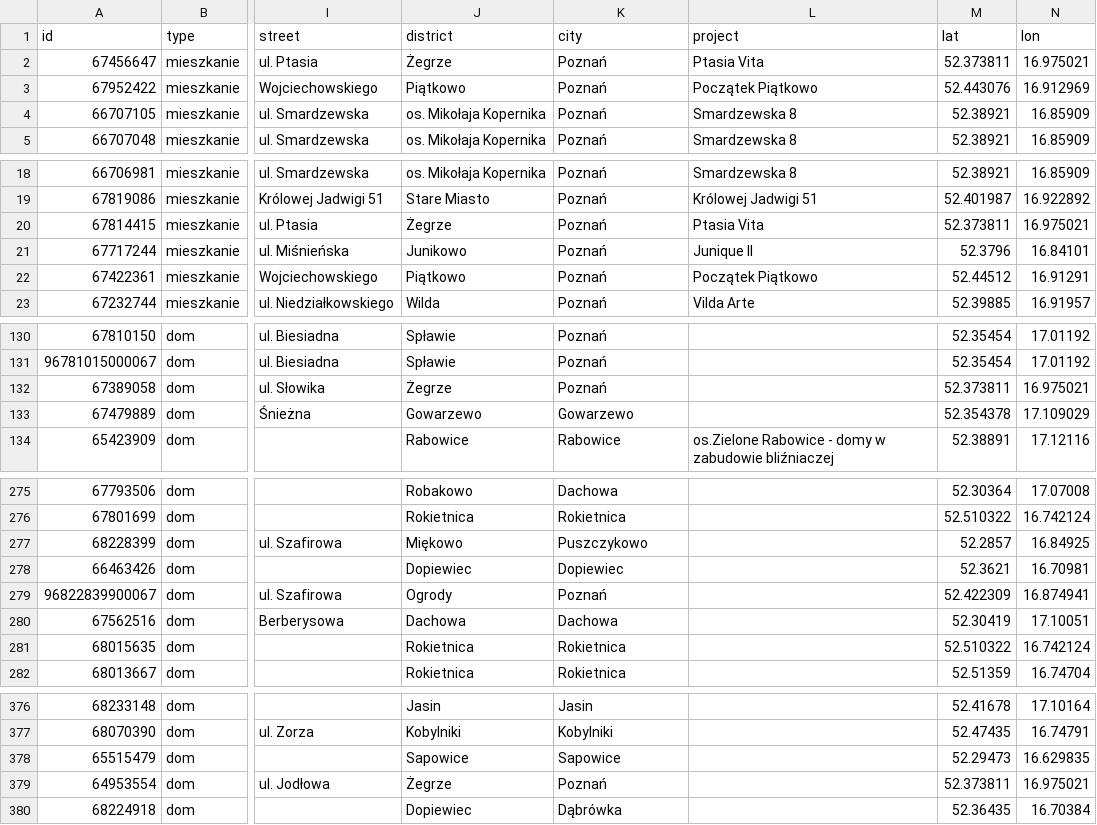
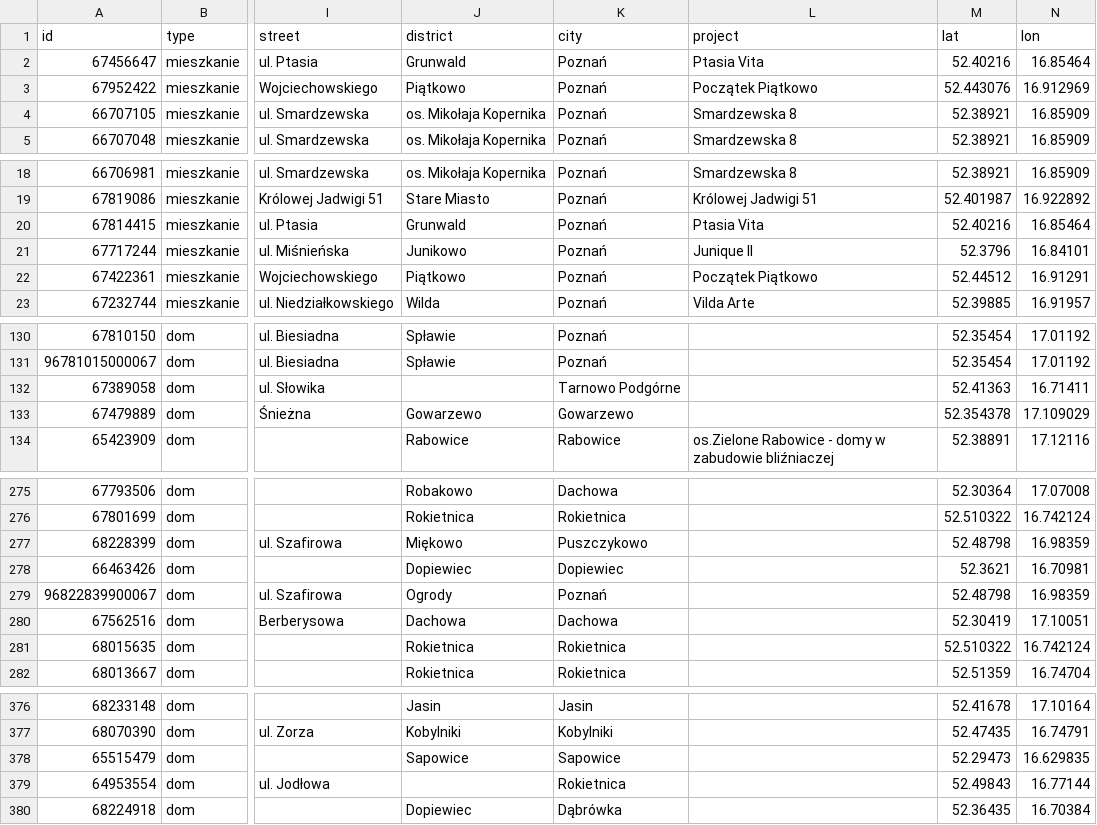
Before and after one commit to somedayfounder/poznan_listings, a CSV file: listings_latest.csv, drawn as a sheet; only a part is shown, gaps mark what is left out; the diff covers the shown part only; the diff names each change by its address in the sheet, - before the commit and + after, or states it on an @@ line.

```diff
--- a/listings_latest.csv
+++ b/listings_latest.csv
-J2 (district): Żegrze
+J2 (district): Grunwald
-M2 (lat): 52.373811
+M2 (lat): 52.40216
-N2 (lon): 16.975021
+N2 (lon): 16.85464
-J20 (district): Żegrze
+J20 (district): Grunwald
-M20 (lat): 52.373811
+M20 (lat): 52.40216
-N20 (lon): 16.975021
+N20 (lon): 16.85464
-J132 (district): Żegrze
+J132 (district): (empty)
-K132 (city): Poznań
+K132 (city): Tarnowo Podgórne
-M132 (lat): 52.373811
+M132 (lat): 52.41363
-N132 (lon): 16.975021
+N132 (lon): 16.71411
-M277 (lat): 52.2857
+M277 (lat): 52.48798
-N277 (lon): 16.84925
+N277 (lon): 16.98359
-M279 (lat): 52.422309
+M279 (lat): 52.48798
-N279 (lon): 16.874941
+N279 (lon): 16.98359
-J379 (district): Żegrze
+J379 (district): (empty)
-K379 (city): Poznań
+K379 (city): Rokietnica
-M379 (lat): 52.373811
+M379 (lat): 52.49843
-N379 (lon): 16.975021
+N379 (lon): 16.77144
```
Also changed, not shown: 4 edited cells elsewhere in this file, 4 other files.
